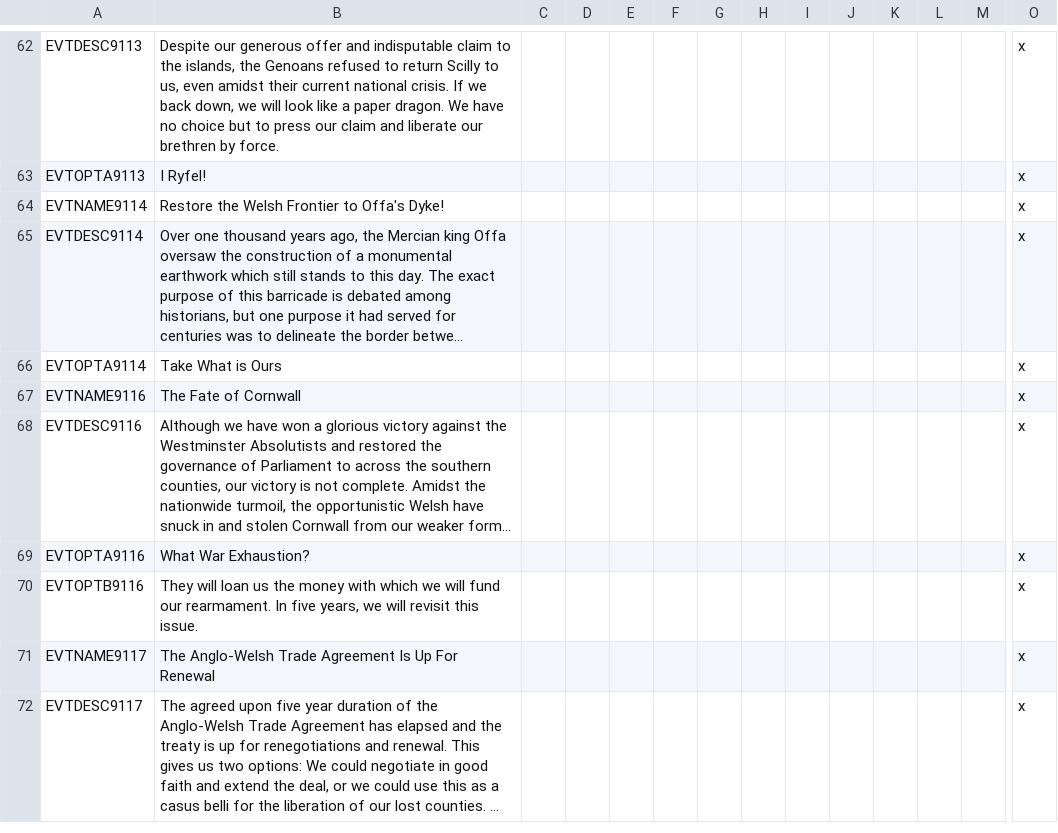
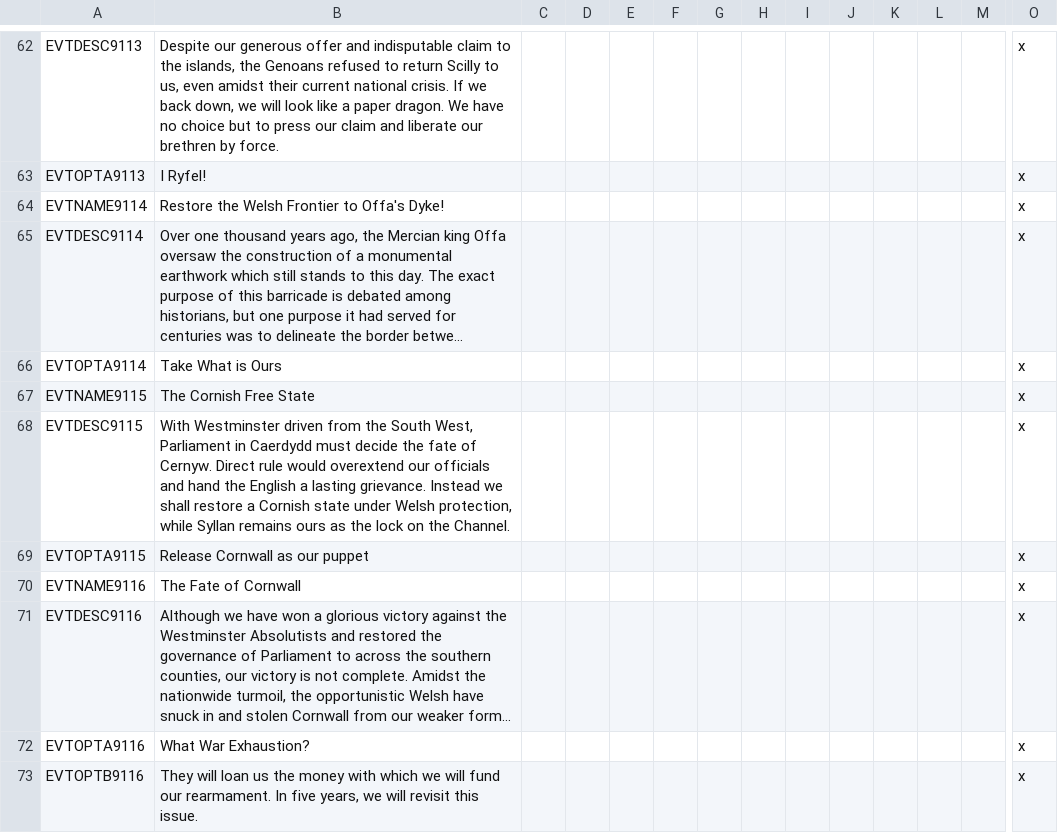
Before and after one commit to WelshSlateMiner/Throne-of-Lorraine, a CSV file: TOL/localisation/WalesLOC.csv, drawn as a sheet; only a part is shown, gaps mark what is left out; the shorter side is filled out with more unchanged rows; long unchanged cells end in …; rows hold the shown columns only; the diff names each change by its address in the sheet, - before the commit and + after, or states it on an @@ line.

Commit message:
Wales: release Cornwall as puppet after intervention (event 9115)
After welsh_intervention peace while WHA owns SW England, remove the
CRN core from Scilly (3480) and release_vassal CRN so Cornwall becomes
a Welsh puppet. War goal stays acquire_state on 3588.

```diff
--- a/TOL/localisation/WalesLOC.csv
+++ b/TOL/localisation/WalesLOC.csv
+row 67: EVTNAME9115 | The Cornish Free State |  |  |  |  |  |  |  |  |  |  |  | x
+row 68: EVTDESC9115 | With Westminster driven from the South West, Parliament in Caerdydd must decide the fate of Cernyw. Direct rule would overextend our officials and hand the English a lasting grievance. Instead we shall restore a Cornish state under Welsh protection, while Syllan remains ours as the lock on the Channel. |  |  |  |  |  |  |  |  |  |  |  | x
+row 69: EVTOPTA9115 | Release Cornwall as our puppet |  |  |  |  |  |  |  |  |  |  |  | x
```
Also changed, not shown: 1 other file.
